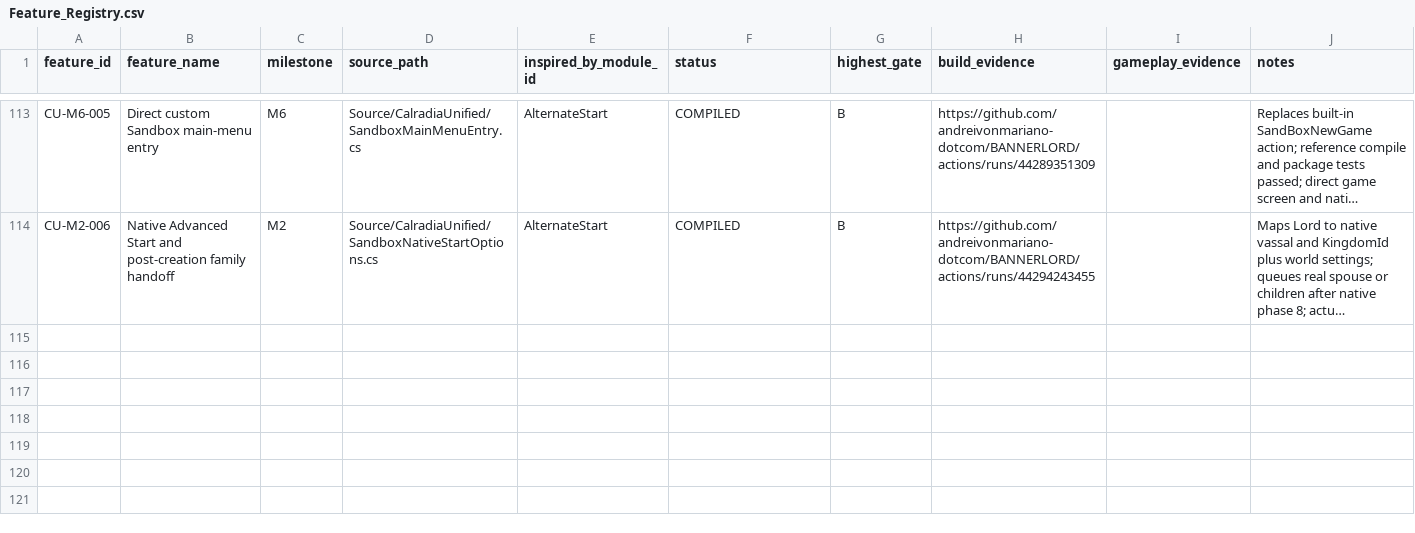
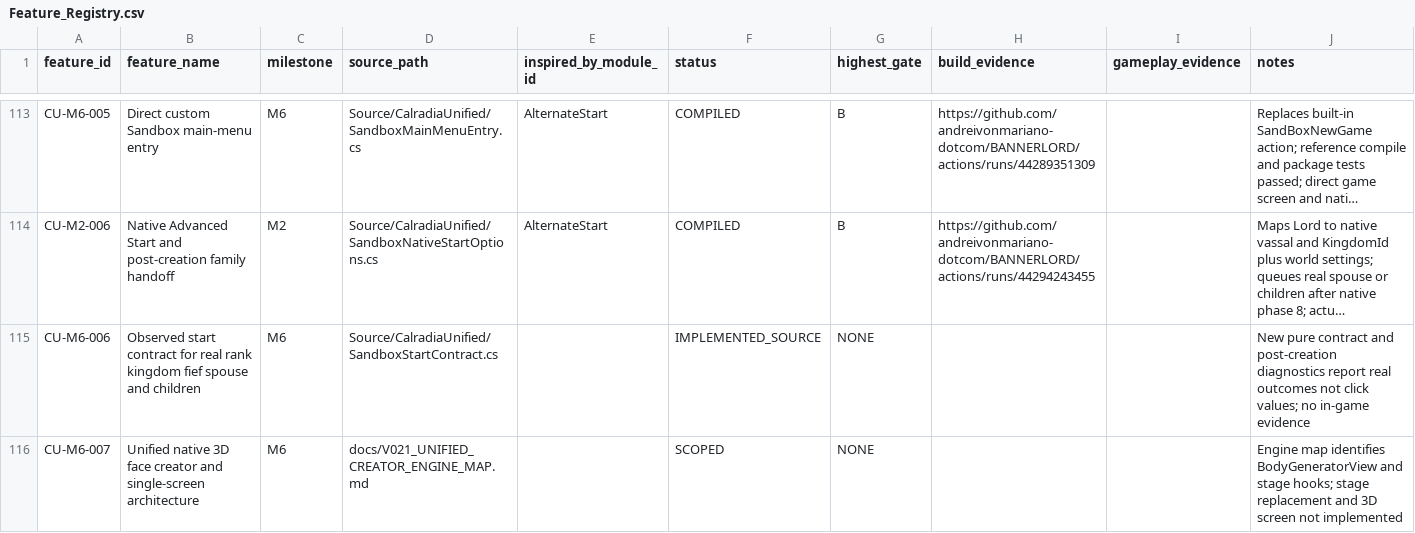
Before and after one commit to andreivonmariano-dotcom/BANNERLORD, a CSV file: Data/Feature_Registry.csv, drawn as a sheet; only a part is shown, gaps mark what is left out; long unchanged cells end in …; the diff names each change by its address in the sheet, - before the commit and + after, or states it on an @@ line.

Commit message:
Track real start verification separately from unbuilt unified 3D creator

```diff
--- a/Data/Feature_Registry.csv
+++ b/Data/Feature_Registry.csv
+row 115: CU-M6-006 | Observed start contract for real rank kingdom fief spouse and children | M6 | Source/CalradiaUnified/SandboxStartContract.cs |  | IMPLEMENTED_SOURCE | NONE |  |  | New pure contract and post-creation diagnostics report real outcomes not click values; no in-game evidence
+row 116: CU-M6-007 | Unified native 3D face creator and single-screen architecture | M6 | docs/V021_UNIFIED_CREATOR_ENGINE_MAP.md |  | SCOPED | NONE |  |  | Engine map identifies BodyGeneratorView and stage hooks; stage replacement and 3D screen not implemented
```
